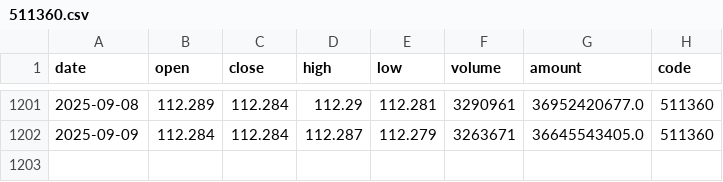
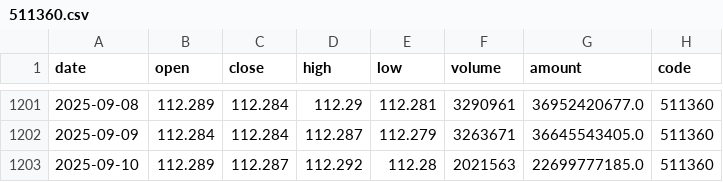
Before and after one commit to MKY508/mcp-cn-a-stock, a CSV file: data/511360.csv, drawn as a sheet; only a part is shown, gaps mark what is left out.

```diff
--- a/data/511360.csv
+++ b/data/511360.csv
@@ -1202 +1202,2 @@ date,open,close,high,low,volume,amount,code
 2025-09-09,112.284,112.284,112.287,112.279,3263671,36645543405.0,511360
+2025-09-10,112.289,112.287,112.292,112.28,2021563,22699777185.0,511360
```
Also changed, not shown: data/159915.csv, data/159949.csv, 19 other files.
